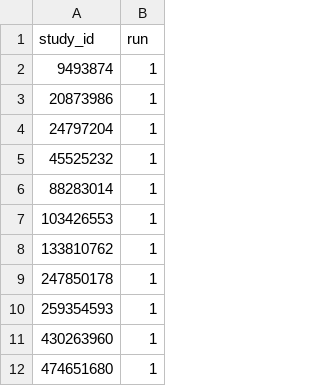
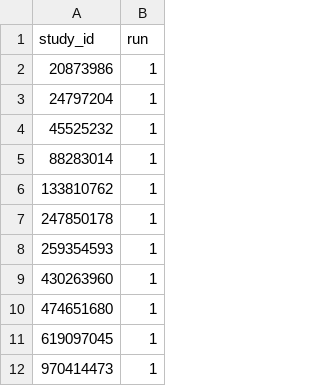
Before and after one commit to syanco/human_mobility_wildlife, a CSV file: ctfs/study.csv, drawn as a sheet; only a part is shown; the shorter side is filled out with more unchanged rows; the diff names each change by its address in the sheet, - before the commit and + after, or states it on an @@ line.

```diff
--- a/ctfs/study.csv
+++ b/ctfs/study.csv
-row 2: 9493874 | 1
-row 7: 103426553 | 1
```
Also changed, not shown: ctfs/env.csv, 27 other files.
